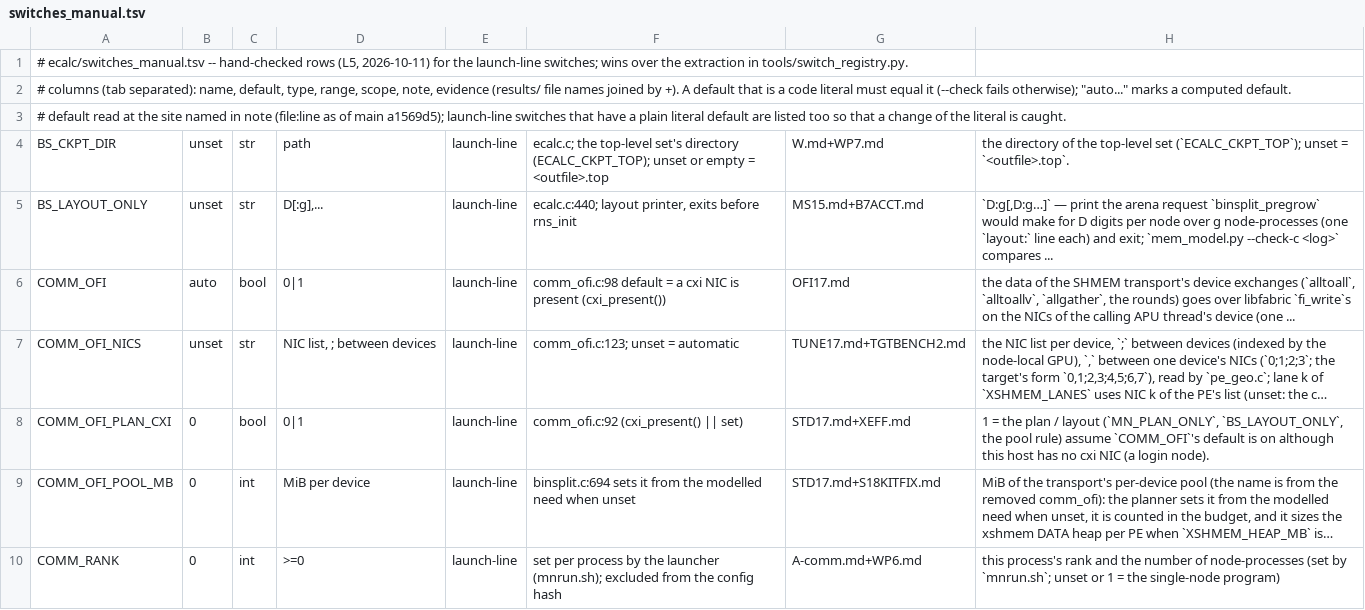
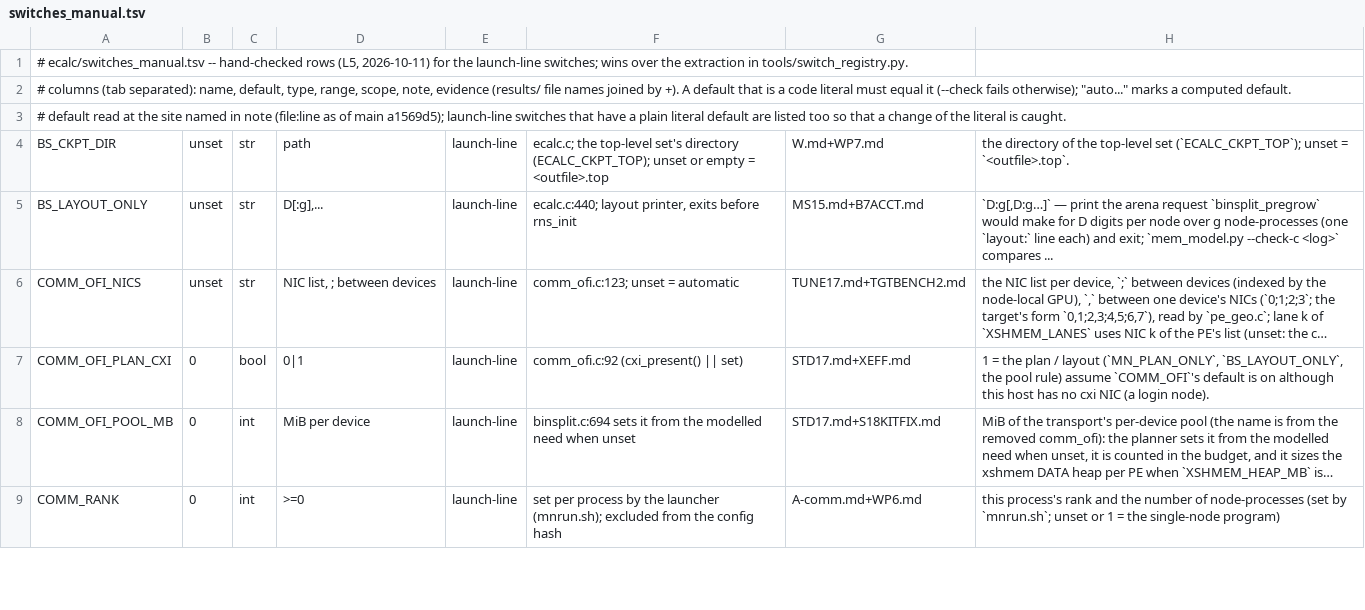
Before and after one commit to cecoppola/ntt, a TSV file: ecalc/switches_manual.tsv, drawn as a sheet; only a part is shown; long unchanged cells end in …; the diff covers the shown part only; the diff names each change by its address in the sheet, - before the commit and + after, or states it on an @@ line.

```diff
--- a/ecalc/switches_manual.tsv
+++ b/ecalc/switches_manual.tsv
-row 6: COMM_OFI | auto | bool | 0|1 | launch-line | comm_ofi.c:98 default = a cxi NIC is present (cxi_present()) | OFI17.md | the data of the SHMEM transport's device exchanges (`alltoall`, `alltoallv`, `allgather`, the rounds) goes over libfabric `fi_write`s on the NICs of the calling APU thread's device (one ...
```
Also changed, not shown: 11 removed rows elsewhere in this file, ecalc/switches.tsv, ecalc/switches_review.tsv, 19 other files.
